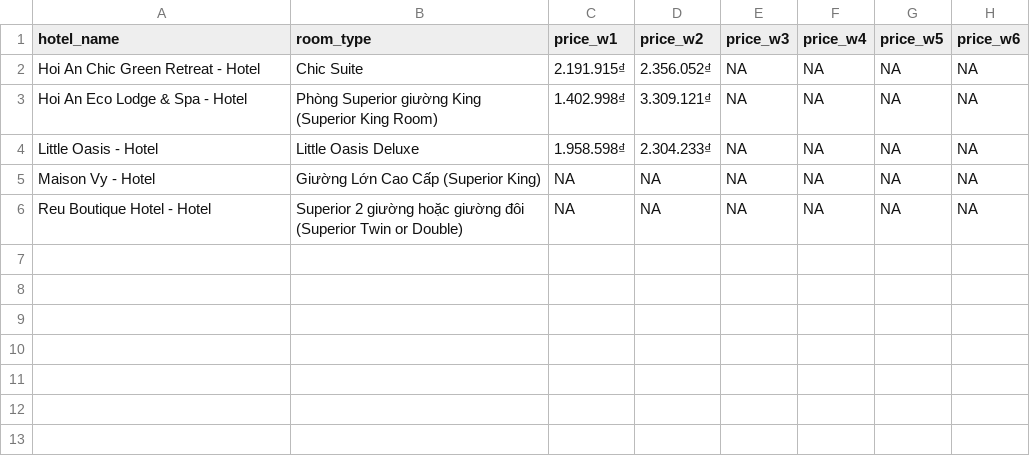
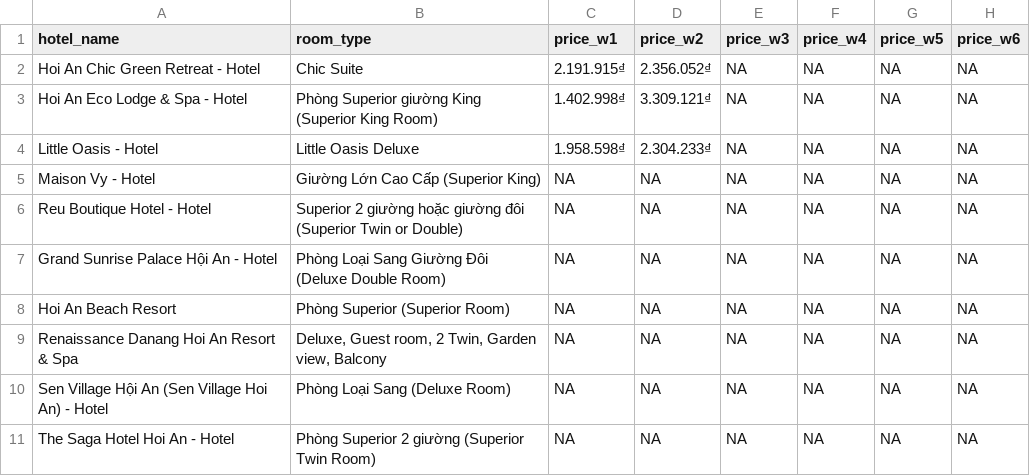
Before and after one commit to hchinhtrung/mvillage-email-template, a CSV file: 31.crawl-tool/agoda/agoda2/hotel_prices_temp_agoda2.csv, drawn as a sheet.

```diff
--- a/31.crawl-tool/agoda/agoda2/hotel_prices_temp_agoda2.csv
+++ b/31.crawl-tool/agoda/agoda2/hotel_prices_temp_agoda2.csv
@@ -6 +6,6 @@ Maison Vy - Hotel,Giường Lớn Cao Cấp (Superior King),NA,NA,NA,NA,NA,NA
 Reu Boutique Hotel - Hotel,Superior 2 giường hoặc giường đôi (Superior Twin or Double),NA,NA,NA,NA,NA,NA
+Grand Sunrise Palace Hội An - Hotel,Phòng Loại Sang Giường Đôi (Deluxe Double Room),NA,NA,NA,NA,NA,NA
+Hoi An Beach Resort,Phòng Superior (Superior Room),NA,NA,NA,NA,NA,NA
+Renaissance Danang Hoi An Resort & Spa,"Deluxe, Guest room, 2 Twin, Garden view, Balcony",NA,NA,NA,NA,NA,NA
+Sen Village Hội An (Sen Village Hoi An) - Hotel,Phòng Loại Sang (Deluxe Room),NA,NA,NA,NA,NA,NA
+The Saga Hotel Hoi An - Hotel,Phòng Superior 2 giường (Superior Twin Room),NA,NA,NA,NA,NA,NA
```
Also changed, not shown: 31.crawl-tool/agoda/agoda1/hotel_prices_temp_agoda1.csv, 31.crawl-tool/trip/trip1/tripcom_prices_temp_trip1.csv, 6 other files.
